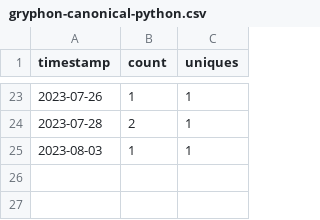
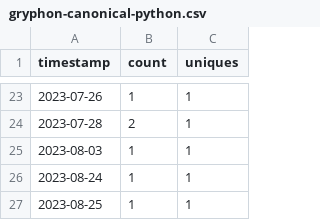
Before and after one commit to ow-gryphon/usage-analysis, a CSV file: data/gryphon-canonical-python.csv, drawn as a sheet; only a part is shown, gaps mark what is left out.

Commit message:
updating data

```diff
--- a/data/gryphon-canonical-python.csv
+++ b/data/gryphon-canonical-python.csv
@@ -25 +25,3 @@ timestamp,count,uniques
 2023-08-03,1,1
+2023-08-24,1,1
+2023-08-25,1,1
```
Also changed, not shown: data/export-to-excel.csv, 2 other files.
